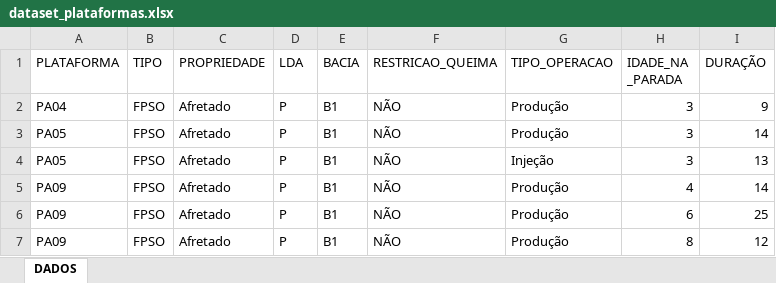
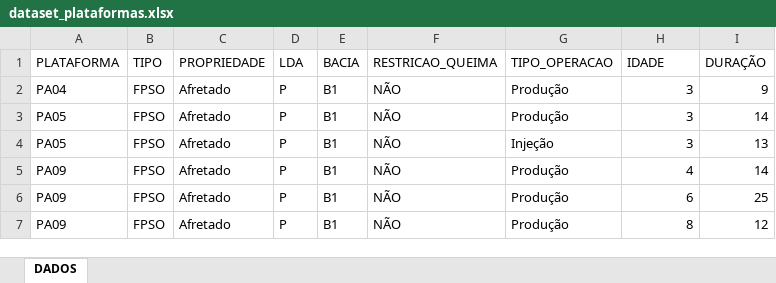
Before and after one commit to LAOLIVEIRA1972/PUC_MVP, an Excel workbook: dataset_plataformas.xlsx, sheet DADOS, drawn as a sheet; only a part is shown; values as stored, in another font and other column widths than the file's, no borders; the diff names each change by its address in the sheet, - before the commit and + after, or states it on an @@ line.

Commit message:
Add files via upload

```diff
--- a/dataset_plataformas.xlsx (sheet DADOS)
+++ b/dataset_plataformas.xlsx (sheet DADOS)
-H1: IDADE_NA _PARADA
+H1: IDADE
```
